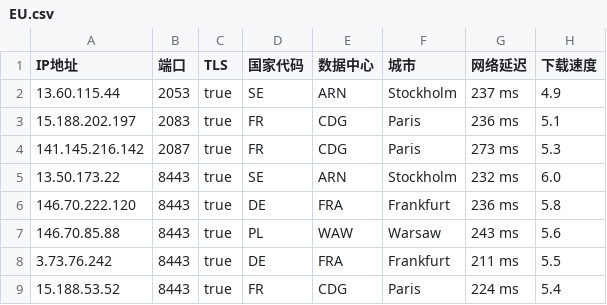
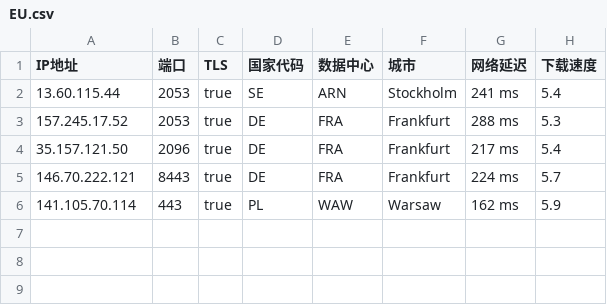
Before and after one commit to chuansuodiqiu/DownlodKV, a CSV file: EU.csv, drawn as a sheet.

```diff
--- a/EU.csv
+++ b/EU.csv
@@ -1,9 +1,6 @@
 IP地址,端口,TLS,国家代码,数据中心,城市,网络延迟,下载速度
-13.60.115.44,2053,true,SE,ARN,Stockholm,237 ms,4.9
-15.188.202.197,2083,true,FR,CDG,Paris,236 ms,5.1
-141.145.216.142,2087,true,FR,CDG,Paris,273 ms,5.3
-13.50.173.22,8443,true,SE,ARN,Stockholm,232 ms,6.0
-146.70.222.120,8443,true,DE,FRA,Frankfurt,236 ms,5.8
-146.70.85.88,8443,true,PL,WAW,Warsaw,243 ms,5.6
-3.73.76.242,8443,true,DE,FRA,Frankfurt,211 ms,5.5
-15.188.53.52,8443,true,FR,CDG,Paris,224 ms,5.4
+13.60.115.44,2053,true,SE,ARN,Stockholm,241 ms,5.4
+157.245.17.52,2053,true,DE,FRA,Frankfurt,288 ms,5.3
+35.157.121.50,2096,true,DE,FRA,Frankfurt,217 ms,5.4
+146.70.222.121,8443,true,DE,FRA,Frankfurt,224 ms,5.7
+141.105.70.114,443,true,PL,WAW,Warsaw,162 ms,5.9
```
Also changed, not shown: US.csv, 4 other files.
